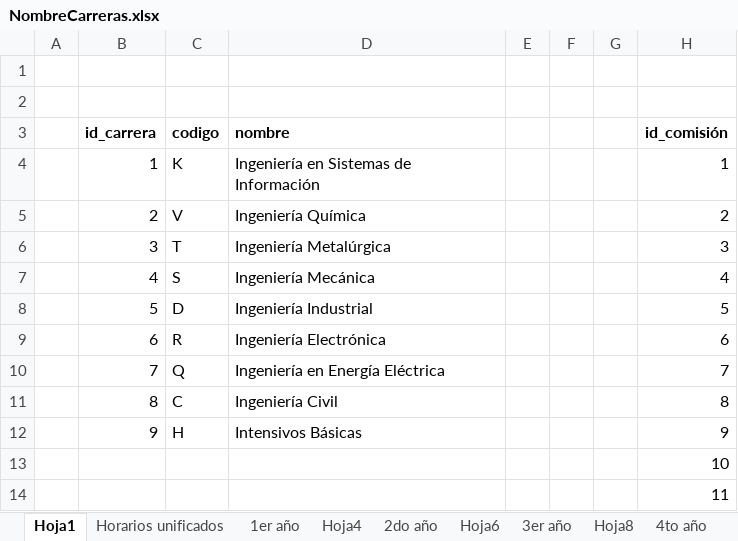
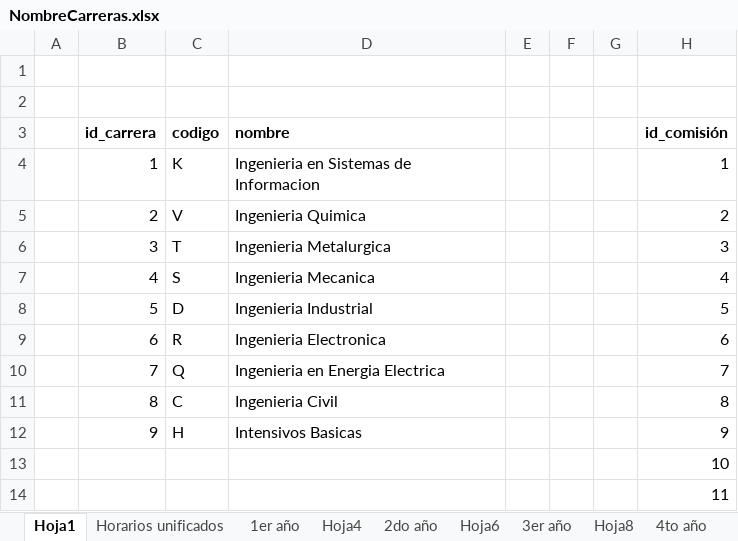
Before and after one commit to franlopezmora/sistema-gestion-horarios, an Excel workbook: horarios/NombreCarreras.xlsx, sheet Hoja1, drawn as a sheet; only a part is shown; values as stored, in another font and other column widths than the file's, no borders; the diff names each change by its address in the sheet, - before the commit and + after, or states it on an @@ line.

Commit message:
- Cambios en NombreCarreras.

```diff
--- a/horarios/NombreCarreras.xlsx (sheet Hoja1)
+++ b/horarios/NombreCarreras.xlsx (sheet Hoja1)
-D4 (nombre): Ingeniería en Sistemas de Información
+D4 (nombre): Ingenieria en Sistemas de Informacion
-D5 (nombre): Ingeniería Química
+D5 (nombre): Ingenieria Quimica
-D6 (nombre): Ingeniería Metalúrgica
+D6 (nombre): Ingenieria Metalurgica
-D7 (nombre): Ingeniería Mecánica
+D7 (nombre): Ingenieria Mecanica
-D8 (nombre): Ingeniería Industrial
+D8 (nombre): Ingenieria Industrial
-D9 (nombre): Ingeniería Electrónica
+D9 (nombre): Ingenieria Electronica
-D10 (nombre): Ingeniería en Energía Eléctrica
+D10 (nombre): Ingenieria en Energia Electrica
-D11 (nombre): Ingeniería Civil
+D11 (nombre): Ingenieria Civil
-D12 (nombre): Intensivos Básicas
+D12 (nombre): Intensivos Basicas
```
Also changed, not shown: formulas that keep their value.
